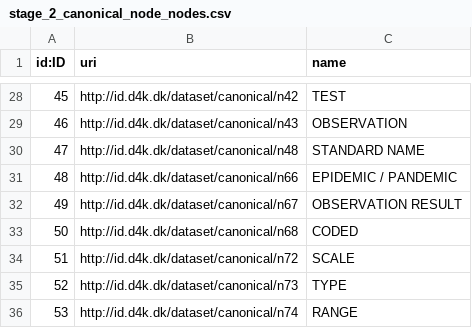
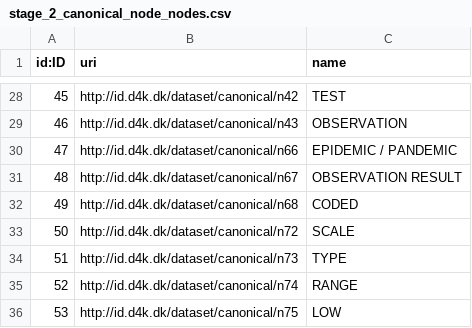
Before and after one commit to data4knowledge/biomedical_concepts, a CSV file: data/csv_load/stage_2_canonical_node_nodes.csv, drawn as a sheet; only a part is shown, gaps mark what is left out; the shorter side is filled out with more unchanged rows; removed rows and columns are numbered as before the commit, all else as after; the diff names each change by its address in the sheet, - before the commit and + after, or states it on an @@ line.

```diff
--- a/data/csv_load/stage_2_canonical_node_nodes.csv
+++ b/data/csv_load/stage_2_canonical_node_nodes.csv
-row 30: 47 | http://id.d4k.dk/dataset/canonical/n48 | STANDARD NAME
@@ column A (id:ID) renumbered from row 30 down @@
```
Also changed, not shown: data/csv_load/stage_2_canonical_data_type_nodes.csv, data/csv_load/stage_2_consists_of_relationships.csv, 5 other files.
